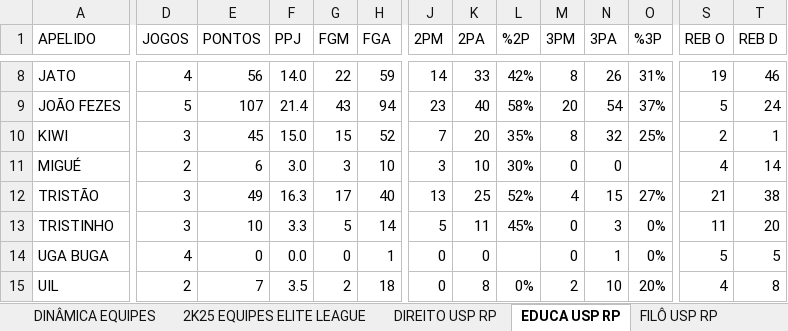
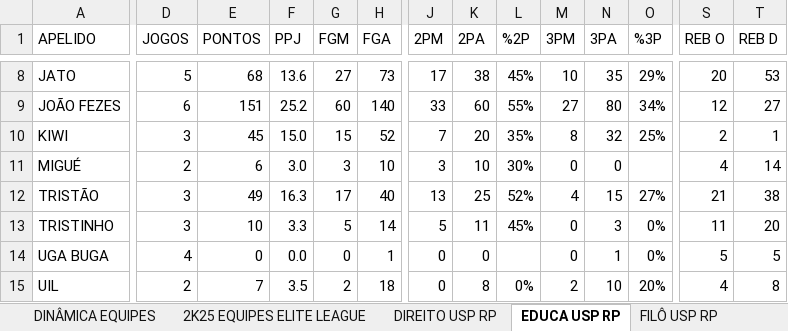
Before and after one commit to otavio-fer/EliteLeague-Dashboard, an Excel workbook: ESTATÍSTICAS.xlsx, sheet EDUCA USP RP, drawn as a sheet; only a part is shown, gaps mark what is left out; values as stored, in another font and other column widths than the file's, no borders; charts and pictures and table styles not drawn; removed rows and columns are numbered as before the commit, all else as after; rows hold the shown columns only; the diff covers the shown part only; the diff names each change by its address in the sheet, - before the commit and + after, or states it on an @@ line.

```diff
--- a/ESTATÍSTICAS.xlsx (sheet EDUCA USP RP)
+++ b/ESTATÍSTICAS.xlsx (sheet EDUCA USP RP)
-D8 (JOGOS): 4
+D8 (JOGOS): 5
-E8 (PONTOS): 56
+E8 (PONTOS): 68
-F8 (PPJ): 14.0
+F8 (PPJ): 13.6
-G8 (FGM): 22
+G8 (FGM): 27
-H8 (FGA): 59
+H8 (FGA): 73
-J8 (2PM): 14
+J8 (2PM): 17
-K8 (2PA): 33
+K8 (2PA): 38
-L8 (%2P): 42%
+L8 (%2P): 45%
-M8 (3PM): 8
+M8 (3PM): 10
-N8 (3PA): 26
+N8 (3PA): 35
-O8 (%3P): 31%
+O8 (%3P): 29%
-S8 (REB O): 19
+S8 (REB O): 20
-T8 (REB D): 46
+T8 (REB D): 53
-row 9: JOÃO FEZES | 5 | 107 | 21.4 | 43 | 94 | 23 | 40 | 58% | 20 | 54 | 37% | 5 | 24
+row 9: JOÃO FEZES | 6 | 151 | 25.2 | 60 | 140 | 33 | 60 | 55% | 27 | 80 | 34% | 12 | 27
```
Also changed, not shown: 54 edited cells elsewhere in this sheet, sheet 2K25 ELITE LEAGUE, sheet ESTATÍSTICAS ATLETAS, sheet ESTATÍSTICAS EQUIPES, sheet LISTA DE ATLETAS, sheet 2K25 EQUIPES ELITE LEAGUE, sheet ODONTO USP RP, 5 more sheets, formulas that keep their value, 2 other files.
